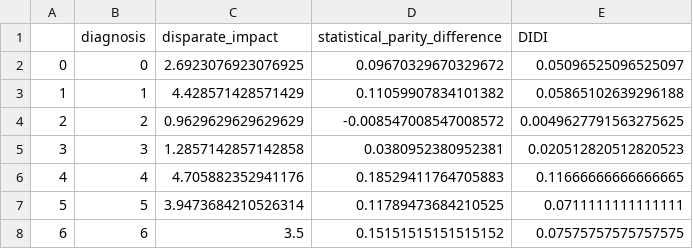
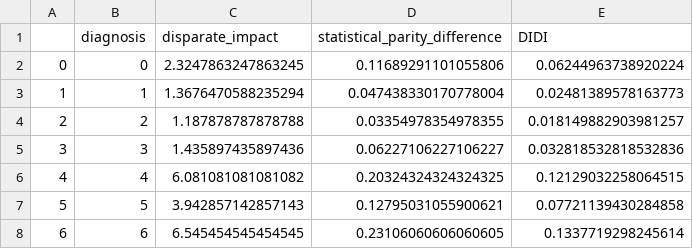
Before and after one commit to aequitas-aod/experiment-hc2-ecg-incartdb, a CSV file: Results/bias_analysis_gender.csv, drawn as a sheet.

```diff
--- a/Results/bias_analysis_gender.csv
+++ b/Results/bias_analysis_gender.csv
@@ -1,8 +1,8 @@
 ,diagnosis,disparate_impact,statistical_parity_difference,DIDI
-0,0,2.6923076923076925,0.09670329670329672,0.05096525096525097
-1,1,4.428571428571429,0.11059907834101382,0.05865102639296188
-2,2,0.9629629629629629,-0.008547008547008572,0.0049627791563275625
-3,3,1.2857142857142858,0.0380952380952381,0.020512820512820523
-4,4,4.705882352941176,0.18529411764705883,0.11666666666666665
-5,5,3.9473684210526314,0.11789473684210525,0.0711111111111111
-6,6,3.5,0.15151515151515152,0.07575757575757575
+0,0,2.3247863247863245,0.11689291101055806,0.06244963738920224
+1,1,1.3676470588235294,0.047438330170778004,0.02481389578163773
+2,2,1.187878787878788,0.03354978354978355,0.018149882903981257
+3,3,1.435897435897436,0.06227106227106227,0.032818532818532836
+4,4,6.081081081081082,0.20324324324324325,0.12129032258064515
+5,5,3.942857142857143,0.12795031055900621,0.07721139430284858
+6,6,6.545454545454545,0.23106060606060605,0.1337719298245614
```
Also changed, not shown: Results/bias_analysis_age_bin.csv, 9 other files.
